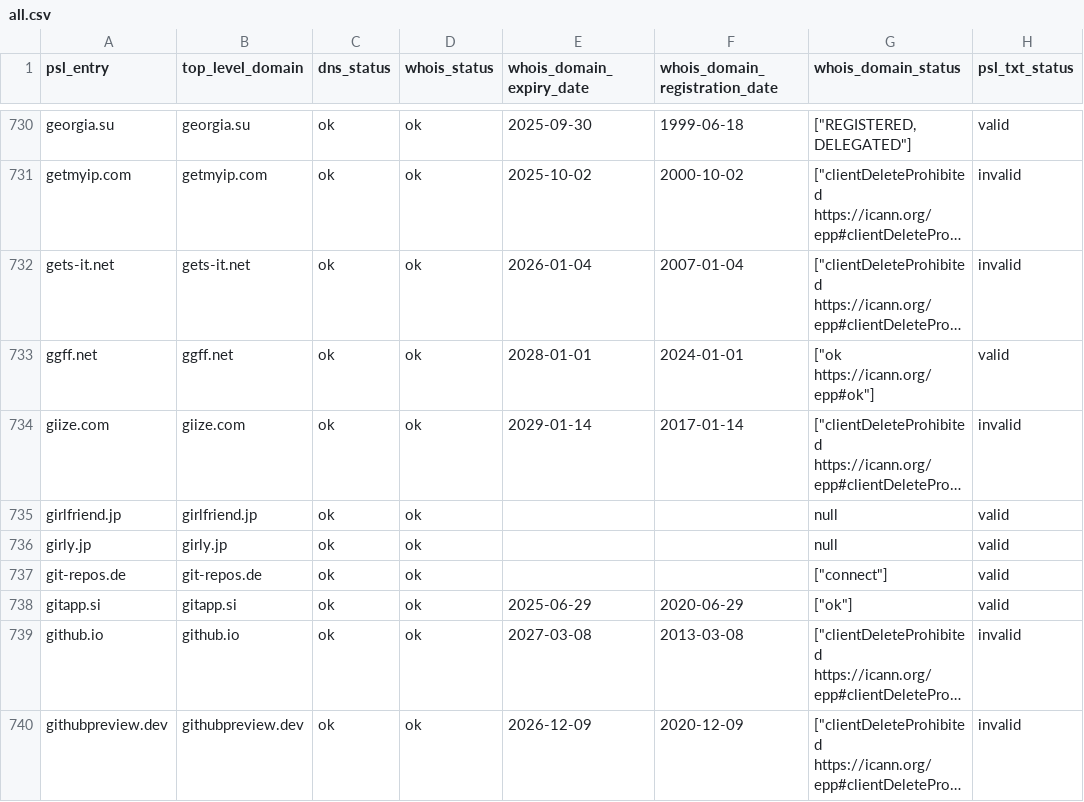
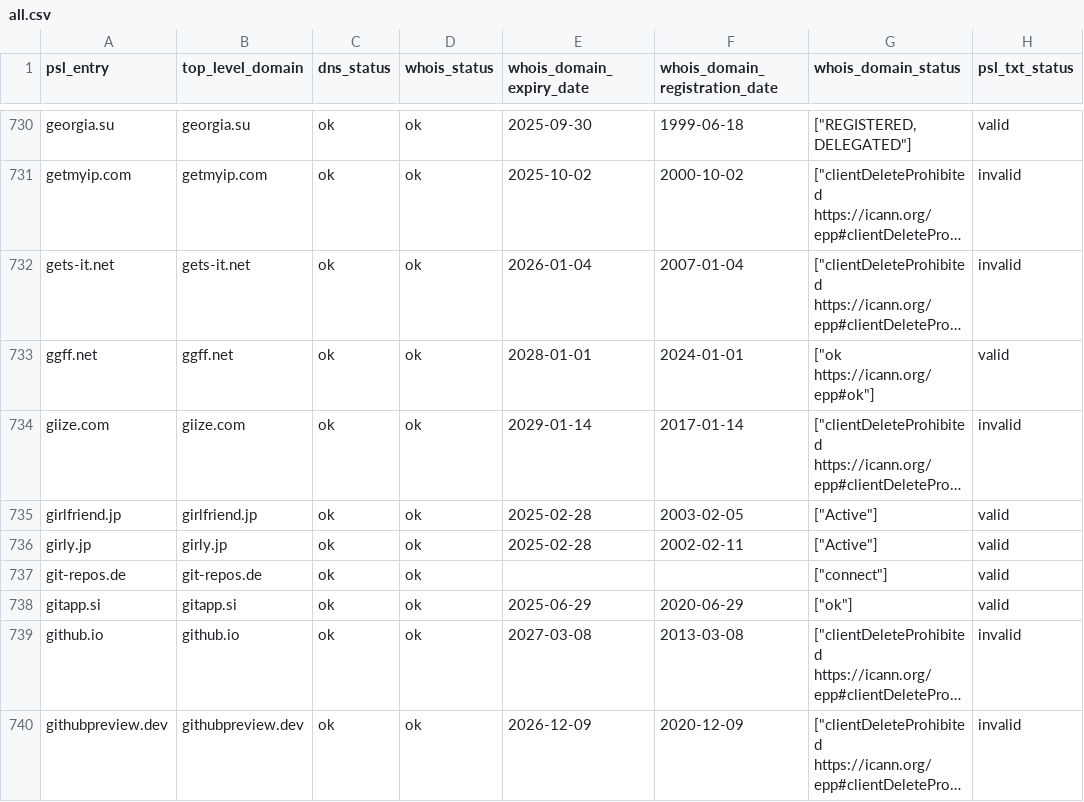
Before and after one commit to groundcat/PSL-private-domains-checker, a CSV file: data/all.csv, drawn as a sheet; only a part is shown, gaps mark what is left out; long unchanged cells end in …; the diff covers the shown part only; the diff names each change by its address in the sheet, - before the commit and + after, or states it on an @@ line.

```diff
--- a/data/all.csv
+++ b/data/all.csv
-E735:E736 (whois_domain_expiry_date): (empty)
+E735:E736 (whois_domain_expiry_date): 2025-02-28
-F735 (whois_domain_registration_date): (empty)
+F735 (whois_domain_registration_date): 2003-02-05
-G735:G736 (whois_domain_status): null
+G735:G736 (whois_domain_status): ["Active"]
-F736 (whois_domain_registration_date): (empty)
+F736 (whois_domain_registration_date): 2002-02-11
```
Also changed, not shown: 184 edited cells elsewhere in this file, data/expiry_less_than_2yrs.csv, data/missing_psl_txt.csv, 1 other file.
